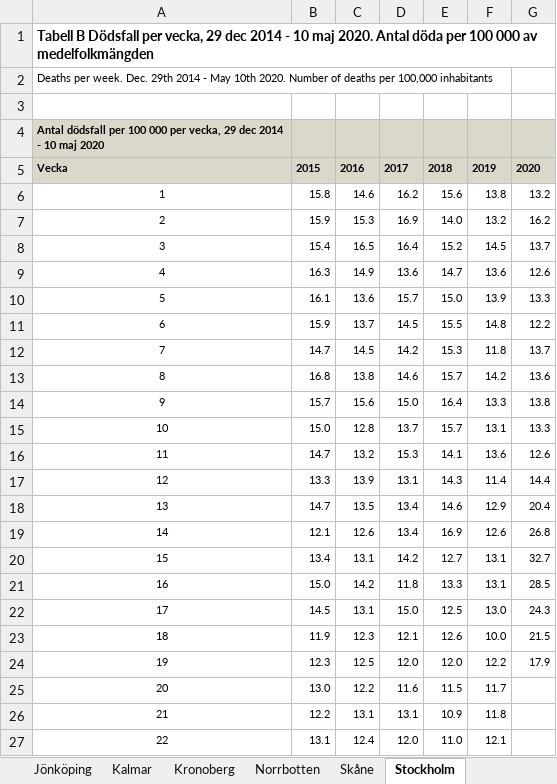
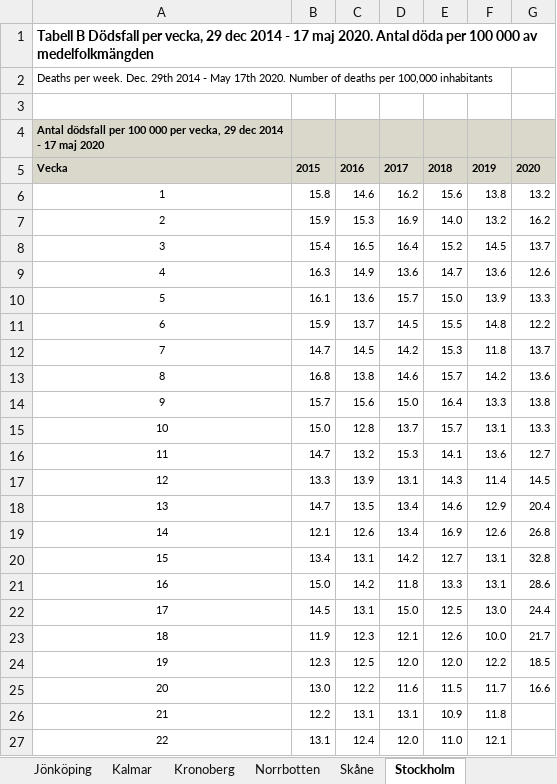
Before and after one commit to adamaltmejd/sse_cern, an Excel workbook: data/SS/SS_latest.xlsx, sheet Stockholm, drawn as a sheet; only a part is shown; values as stored, in another font and other column widths than the file's, no borders; charts and pictures not drawn; the diff names each change by its address in the sheet, - before the commit and + after, or states it on an @@ line.

```diff
--- a/data/SS/SS_latest.xlsx (sheet Stockholm)
+++ b/data/SS/SS_latest.xlsx (sheet Stockholm)
-A1: …2014 - 10 maj 2020.…
+A1: …2014 - 17 maj 2020.…
-A2: …- May 10th 2020. Number…
+A2: …- May 17th 2020. Number…
-A4: …2014 - 10 maj 2020
+A4: …2014 - 17 maj 2020
-G16: 12.6
+G16: 12.7
-G17: 14.4
+G17: 14.5
-G20: 32.7
+G20: 32.8
-G21: 28.5
+G21: 28.6
-G22: 24.3
+G22: 24.4
-G23: 21.5
+G23: 21.7
-G24: 17.9
+G24: 18.5
-G25: (empty)
+G25: 16.6
```
Also changed, not shown: sheet Riket, sheet Västra Götaland, sheet Södermanland, sheet Jönköping, sheet Skåne, sheet Kalmar, 15 more sheets, charts or pictures, data/AF/AF_unemp.xlsx, 11 other files.
